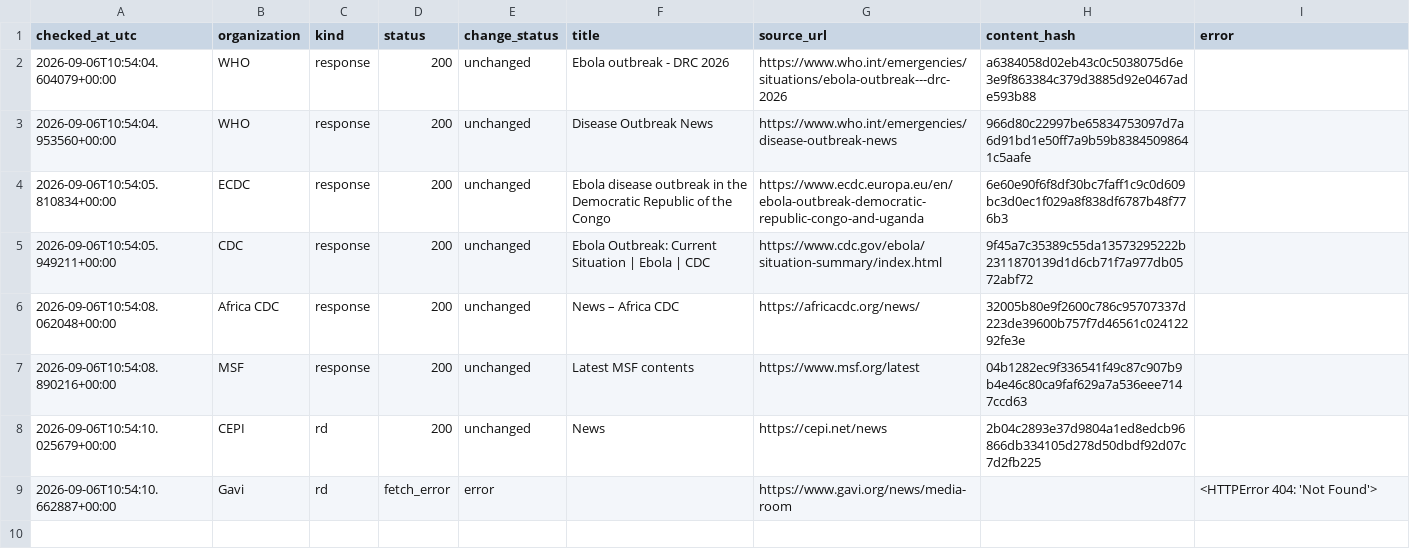
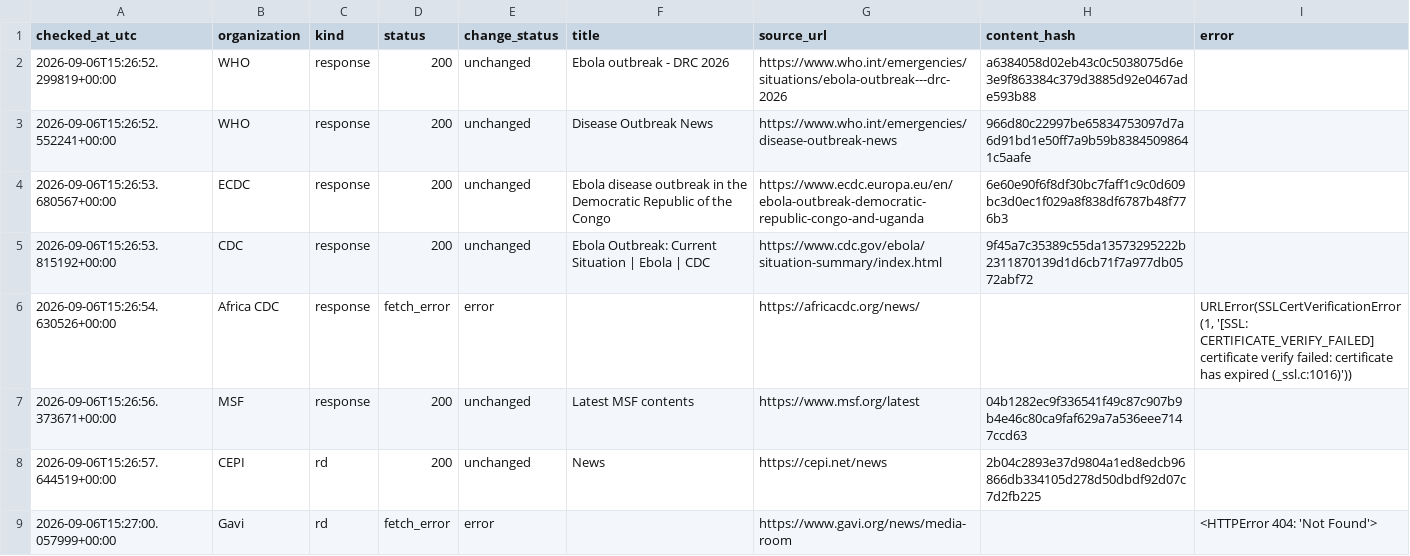
Before and after one commit to mosuzuki/ebola2026, a CSV file: data/processed/source_monitor.csv, drawn as a sheet.

```diff
--- a/data/processed/source_monitor.csv
+++ b/data/processed/source_monitor.csv
@@ -1,9 +1,9 @@
 checked_at_utc,organization,kind,status,change_status,title,source_url,content_hash,error
-2026-09-06T10:54:04.604079+00:00,WHO,response,200,unchanged,Ebola outbreak - DRC 2026,https://www.who.int/emergencies/situations/ebola-outbreak---drc-2026,a6384058d02eb43c0c5038075d6e3e9f863384c379d3885d92e0467ade593b88,
-2026-09-06T10:54:04.953560+00:00,WHO,response,200,unchanged,Disease Outbreak News,https://www.who.int/emergencies/disease-outbreak-news,966d80c22997be65834753097d7a6d91bd1e50ff7a9b59b83845098641c5aafe,
-2026-09-06T10:54:05.810834+00:00,ECDC,response,200,unchanged,Ebola disease outbreak in the Democratic Republic of the Congo,https://www.ecdc.europa.eu/en/ebola-outbreak-democratic-republic-congo-and-uganda,6e60e90f6f8df30bc7faff1c9c0d609bc3d0ec1f029a8f838df6787b48f776b3,
-2026-09-06T10:54:05.949211+00:00,CDC,response,200,unchanged,Ebola Outbreak: Current Situation | Ebola | CDC,https://www.cdc.gov/ebola/situation-summary/index.html,9f45a7c35389c55da13573295222b2311870139d1d6cb71f7a977db0572abf72,
-2026-09-06T10:54:08.062048+00:00,Africa CDC,response,200,unchanged,News – Africa CDC,https://africacdc.org/news/,32005b80e9f2600c786c95707337d223de39600b757f7d46561c02412292fe3e,
-2026-09-06T10:54:08.890216+00:00,MSF,response,200,unchanged,Latest MSF contents,https://www.msf.org/latest,04b1282ec9f336541f49c87c907b9b4e46c80ca9faf629a7a536eee7147ccd63,
-2026-09-06T10:54:10.025679+00:00,CEPI,rd,200,unchanged,News,https://cepi.net/news,2b04c2893e37d9804a1ed8edcb96866db334105d278d50dbdf92d07c7d2fb225,
-2026-09-06T10:54:10.662887+00:00,Gavi,rd,fetch_error,error,,https://www.gavi.org/news/media-room,,<HTTPError 404: 'Not Found'>
+2026-09-06T15:26:52.299819+00:00,WHO,response,200,unchanged,Ebola outbreak - DRC 2026,https://www.who.int/emergencies/situations/ebola-outbreak---drc-2026,a6384058d02eb43c0c5038075d6e3e9f863384c379d3885d92e0467ade593b88,
+2026-09-06T15:26:52.552241+00:00,WHO,response,200,unchanged,Disease Outbreak News,https://www.who.int/emergencies/disease-outbreak-news,966d80c22997be65834753097d7a6d91bd1e50ff7a9b59b83845098641c5aafe,
+2026-09-06T15:26:53.680567+00:00,ECDC,response,200,unchanged,Ebola disease outbreak in the Democratic Republic of the Congo,https://www.ecdc.europa.eu/en/ebola-outbreak-democratic-republic-congo-and-uganda,6e60e90f6f8df30bc7faff1c9c0d609bc3d0ec1f029a8f838df6787b48f776b3,
+2026-09-06T15:26:53.815192+00:00,CDC,response,200,unchanged,Ebola Outbreak: Current Situation | Ebola | CDC,https://www.cdc.gov/ebola/situation-summary/index.html,9f45a7c35389c55da13573295222b2311870139d1d6cb71f7a977db0572abf72,
+2026-09-06T15:26:54.630526+00:00,Africa CDC,response,fetch_error,error,,https://africacdc.org/news/,,"URLError(SSLCertVerificationError(1, '[SSL: CERTIFICATE_VERIFY_FAILED] certificate verify failed: certificate has expired (_ssl.c:1016)'))"
+2026-09-06T15:26:56.373671+00:00,MSF,response,200,unchanged,Latest MSF contents,https://www.msf.org/latest,04b1282ec9f336541f49c87c907b9b4e46c80ca9faf629a7a536eee7147ccd63,
+2026-09-06T15:26:57.644519+00:00,CEPI,rd,200,unchanged,News,https://cepi.net/news,2b04c2893e37d9804a1ed8edcb96866db334105d278d50dbdf92d07c7d2fb225,
+2026-09-06T15:27:00.057999+00:00,Gavi,rd,fetch_error,error,,https://www.gavi.org/news/media-room,,<HTTPError 404: 'Not Found'>
```
Also changed, not shown: docs/data/source_monitor.csv, 2 other files.
